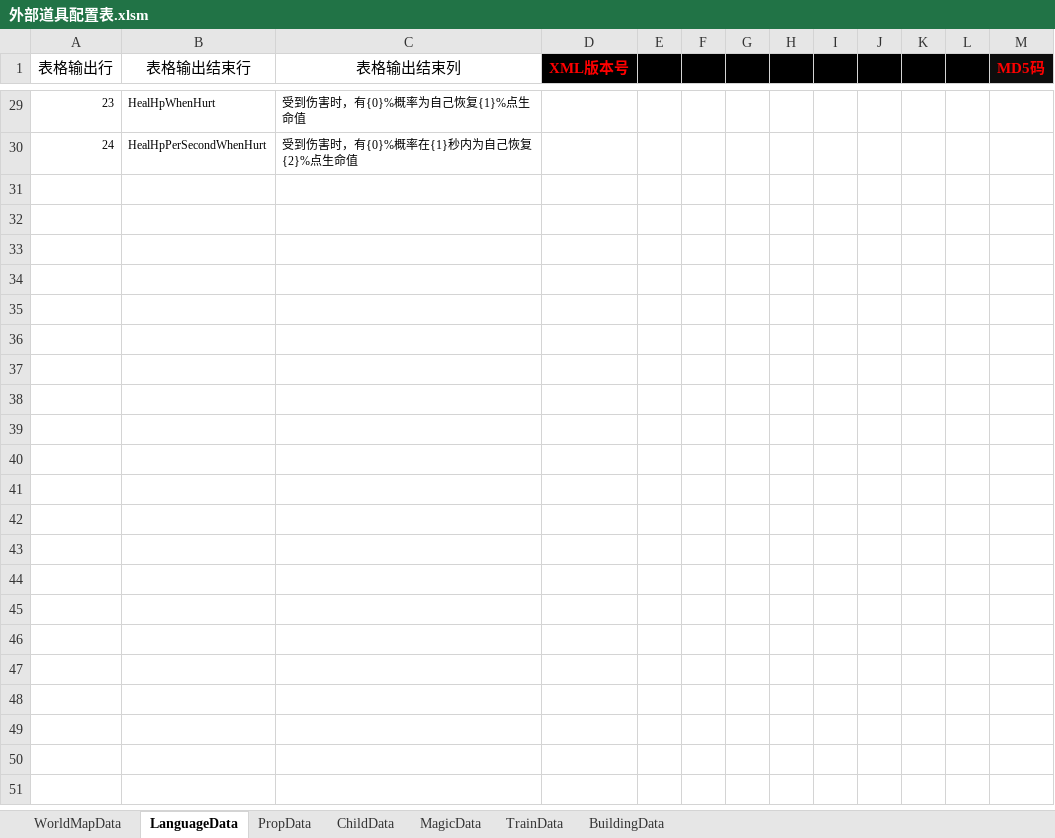
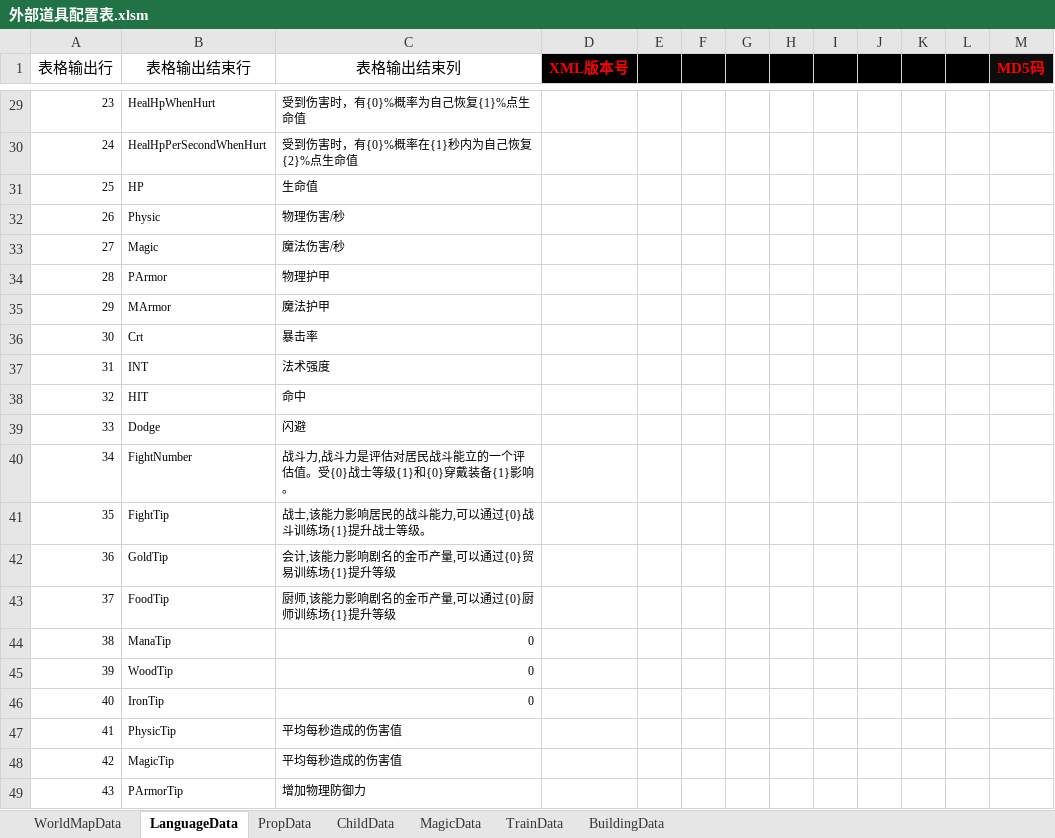
Before and after one commit to chen95nuo/NewRPG2D, an Excel workbook: 文档/外部道具配置表.xlsm, sheet LanguageData, drawn as a sheet; only a part is shown, gaps mark what is left out; values as stored, in another font and other column widths than the file's, no borders; charts and pictures and conditional formats not drawn; the diff covers the shown part only; the diff names each change by its address in the sheet, - before the commit and + after, or states it on an @@ line.

```diff
--- a/文档/外部道具配置表.xlsm (sheet LanguageData)
+++ b/文档/外部道具配置表.xlsm (sheet LanguageData)
+row 31: 25 | HP | 生命值
+row 32: 26 | Physic | 物理伤害/秒
+row 33: 27 | Magic | 魔法伤害/秒
+row 34: 28 | PArmor | 物理护甲
+row 35: 29 | MArmor | 魔法护甲
+row 36: 30 | Crt | 暴击率
+row 37: 31 | INT | 法术强度
+row 38: 32 | HIT | 命中
+row 39: 33 | Dodge | 闪避
+row 40: 34 | FightNumber | 战斗力,战斗力是评估对居民战斗能立的一个评估值。受{0}战士等级{1}和{0}穿戴装备{1}影响。
+row 41: 35 | FightTip | 战士,该能力影响居民的战斗能力,可以通过{0}战斗训练场{1}提升战士等级。
+row 42: 36 | GoldTip | 会计,该能力影响剧名的金币产量,可以通过{0}贸易训练场{1}提升等级
+row 43: 37 | FoodTip | 厨师,该能力影响剧名的金币产量,可以通过{0}厨师训练场{1}提升等级
+row 44: 38 | ManaTip | 0
+row 45: 39 | WoodTip | 0
+row 46: 40 | IronTip | 0
+row 47: 41 | PhysicTip | 平均每秒造成的伤害值
+row 48: 42 | MagicTip | 平均每秒造成的伤害值
+row 49: 43 | PArmorTip | 增加物理防御力
```
Also changed, not shown: 23 added rows and 2 edited cells elsewhere in this sheet, charts or pictures, 8 other files.
